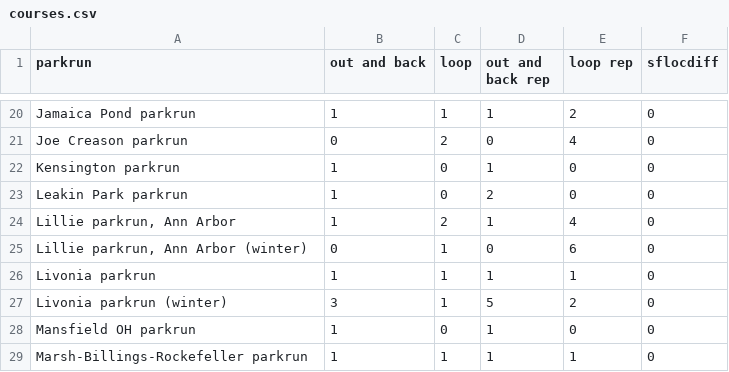
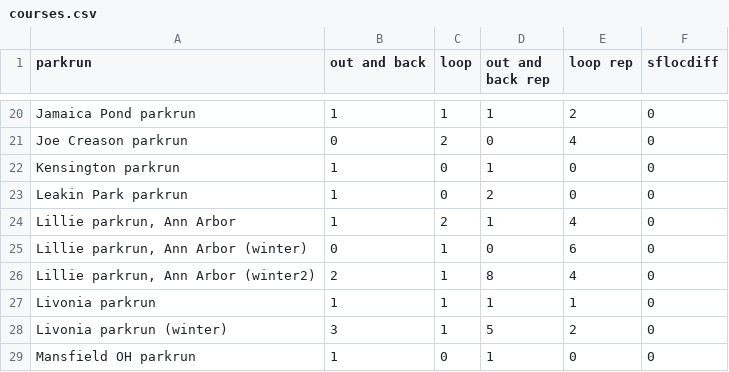
Before and after one commit to codethekitty/runparklily, a CSV file: data/courses.csv, drawn as a sheet; only a part is shown, gaps mark what is left out; the shorter side is filled out with more unchanged rows.

Commit message:
updated map data

```diff
--- a/data/courses.csv
+++ b/data/courses.csv
@@ -25,2 +25,3 @@ Leakin Park parkrun,1,0,2,0,0
 "Lillie parkrun, Ann Arbor (winter)",0,1,0,6,0
+"Lillie parkrun, Ann Arbor (winter2)",2,1,8,4,0
 Livonia parkrun,1,1,1,1,0
```
Also changed, not shown: 4 other files.
